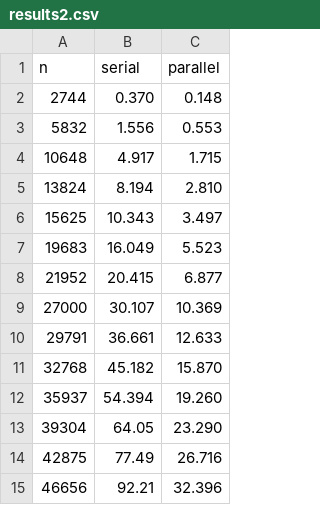
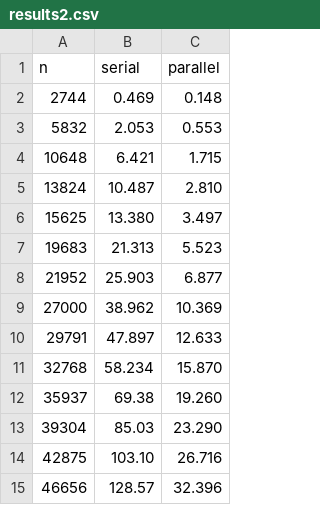
Before and after one commit to djonvincent/particle-simulation, a CSV file: results2.csv, drawn as a sheet.

Commit message:
speed up step 1, change speedup data to be for step4 only

```diff
--- a/results2.csv
+++ b/results2.csv
@@ -1,15 +1,15 @@
 n,serial,parallel
-2744,0.370,0.148
-5832,1.556,0.553
-10648,4.917,1.715
-13824,8.194,2.810
-15625,10.343,3.497
-19683,16.049,5.523
-21952,20.415,6.877
-27000,30.107,10.369
-29791,36.661,12.633
-32768,45.182,15.870
-35937,54.394,19.260
-39304,64.05,23.290
-42875,77.49,26.716
-46656,92.21,32.396
+2744,0.469,0.148
+5832,2.053,0.553
+10648,6.421,1.715
+13824,10.487,2.810
+15625,13.380,3.497
+19683,21.313,5.523
+21952,25.903,6.877
+27000,38.962,10.369
+29791,47.897,12.633
+32768,58.234,15.870
+35937,69.38,19.260
+39304,85.03,23.290
+42875,103.10,26.716
+46656,128.57,32.396
```
Also changed, not shown: 2 other files.
